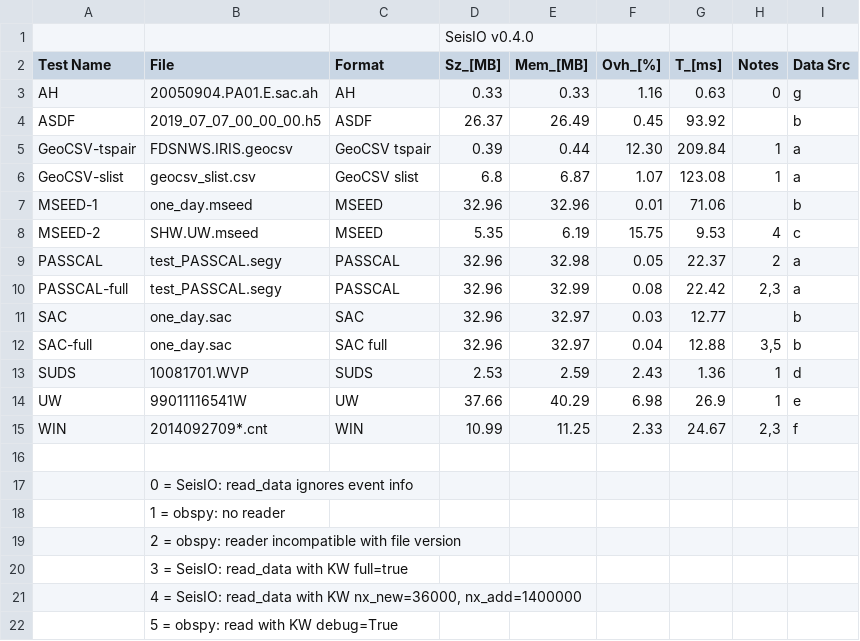
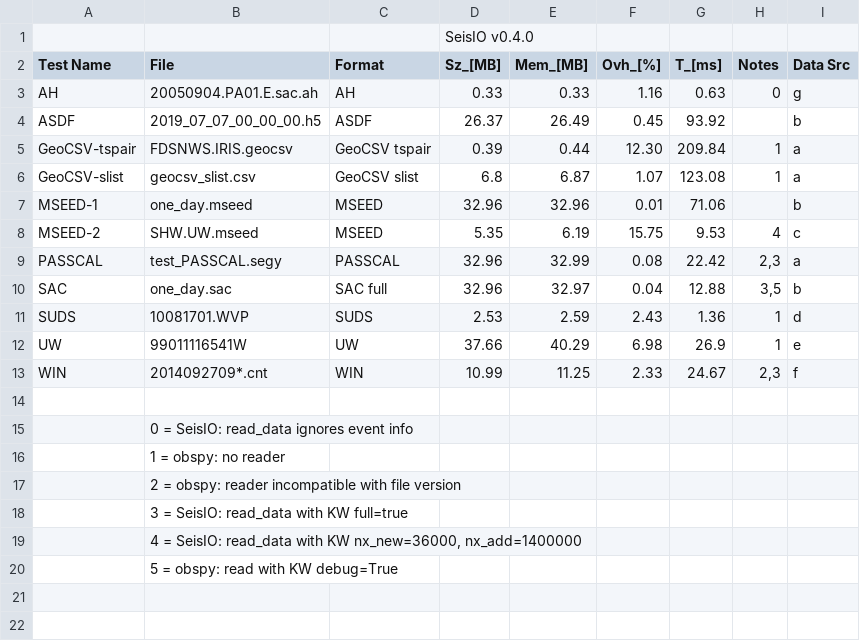
Before and after one commit to jpjones76/SeisIO_paper, a CSV file: benchmarks_Julia.csv, drawn as a sheet.

Commit message:
Update benchmarks_Julia.csv

```diff
--- a/benchmarks_Julia.csv
+++ b/benchmarks_Julia.csv
@@ -8,6 +8,4 @@ MSEED-1;one_day.mseed;MSEED;32.96;32.96;0.01;71.06;;b
 MSEED-2;SHW.UW.mseed;MSEED;5.35;6.19;15.75;9.53;4;c
-PASSCAL;test_PASSCAL.segy;PASSCAL;32.96;32.98;0.05;22.37;2;a
-PASSCAL-full;test_PASSCAL.segy;PASSCAL;32.96;32.99;0.08;22.42;2,3;a
-SAC;one_day.sac;SAC;32.96;32.97;0.03;12.77;;b
-SAC-full;one_day.sac;SAC full;32.96;32.97;0.04;12.88;3,5;b
+PASSCAL;test_PASSCAL.segy;PASSCAL;32.96;32.99;0.08;22.42;2,3;a
+SAC;one_day.sac;SAC full;32.96;32.97;0.04;12.88;3,5;b
 SUDS;10081701.WVP;SUDS;2.53;2.59;2.43;1.36;1;d
```
